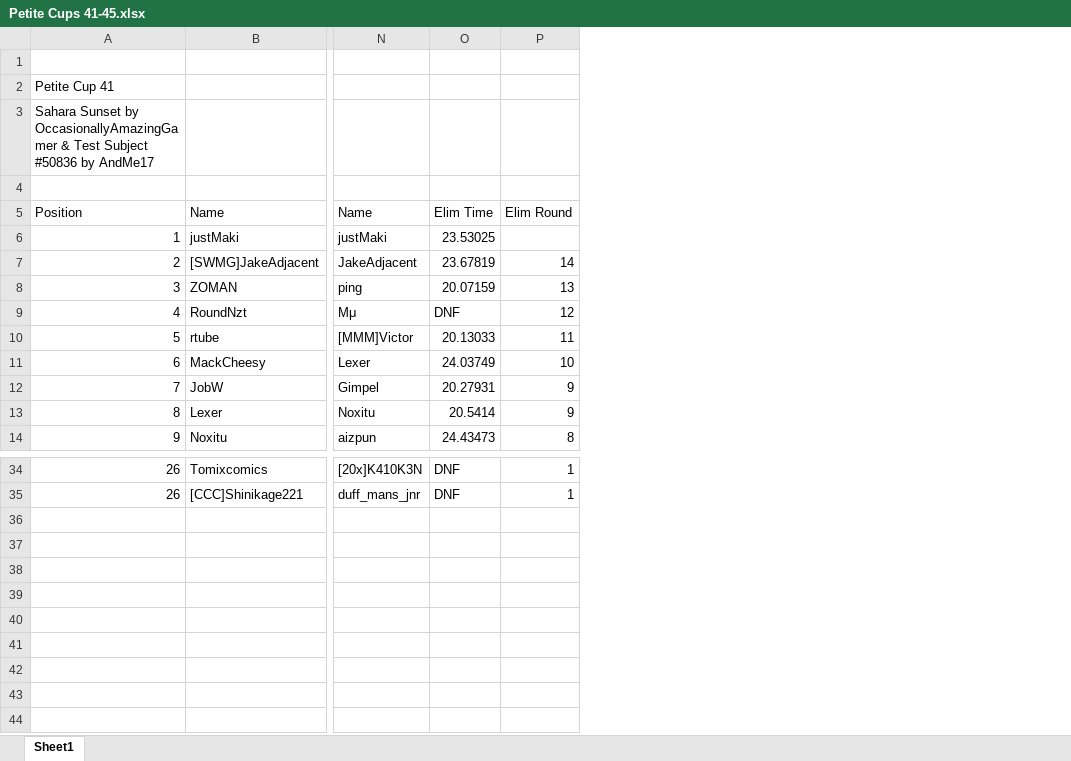
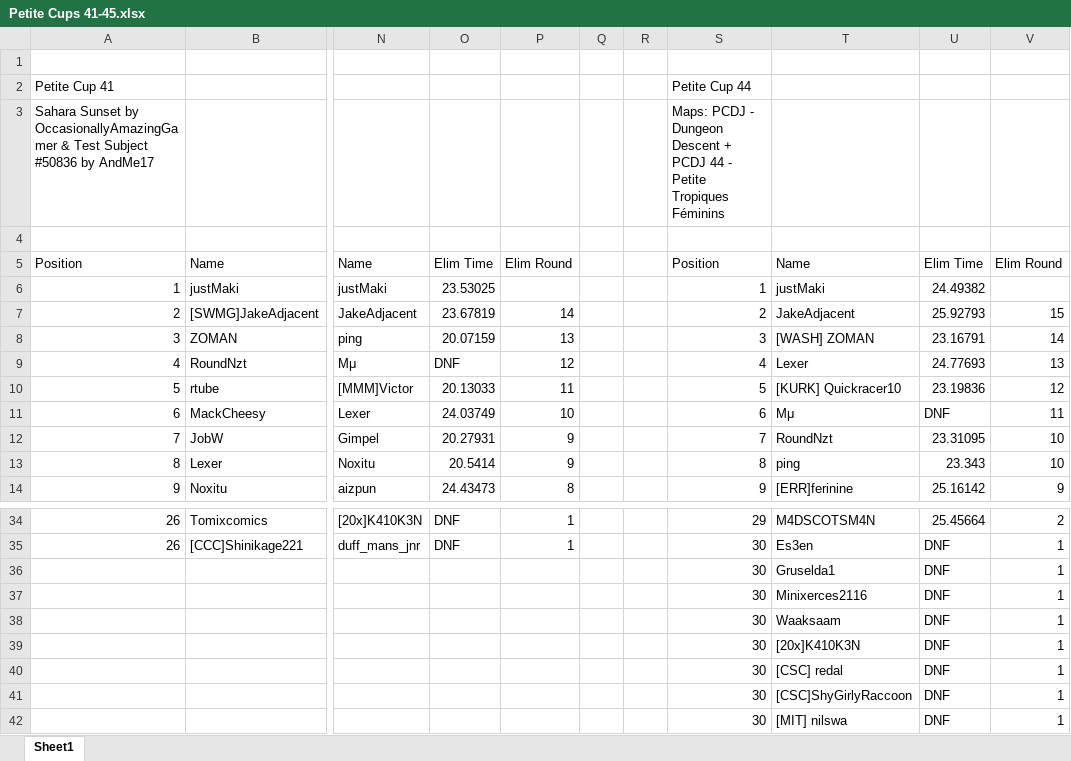
Before and after one commit to Aizpunr/PCDJ-Rankings, an Excel workbook: Petite Cups 41-45.xlsx, sheet Sheet1, drawn as a sheet; only a part is shown, gaps mark what is left out; values as stored, in another font and other column widths than the file's, no borders; rows hold the shown columns only; the diff names each change by its address in the sheet, - before the commit and + after, or states it on an @@ line.

Commit message:
PCDJ Cup 44 — justMaki wins on Petite Tropiques Féminins

```diff
--- a/Petite Cups 41-45.xlsx (sheet Sheet1)
+++ b/Petite Cups 41-45.xlsx (sheet Sheet1)
+column Q, empty
+column R, empty
+column S, rows 2-14: Petite Cup 44 | Maps: PCDJ - Dungeon Descent + PCDJ 44 - Petite Tropiques Féminins |  | Position | 1 | 2 | 3 | 4 | 5 | 6 | 7 | 8 | 9; rows 34-37: 29 | 30 | 30 | 30
+column T, rows 5-14: Name | justMaki | JakeAdjacent | [WASH] ZOMAN | Lexer | [KURK] Quickracer10 | Mμ | RoundNzt | ping | [ERR]ferinine; rows 34-37: M4DSCOTSM4N | Es3en | Gruselda1 | Minixerces2116
+column U, rows 5-14: Elim Time | 24.49382 | 25.92793 | 23.16791 | 24.77693 | 23.19836 | DNF | 23.31095 | 23.343 | 25.16142; rows 34-37: 25.45664 | DNF | DNF | DNF
+column V, rows 5-14: Elim Round |  | 15 | 14 | 13 | 12 | 11 | 10 | 10 | 9; rows 34-37: 2 | 1 | 1 | 1
+row 38:  |  |  |  |  |  |  | 30 | Waaksaam | DNF | 1
+row 39:  |  |  |  |  |  |  | 30 | [20x]K410K3N | DNF | 1
+row 40:  |  |  |  |  |  |  | 30 | [CSC] redal | DNF | 1
+row 41:  |  |  |  |  |  |  | 30 | [CSC]ShyGirlyRaccoon | DNF | 1
+row 42:  |  |  |  |  |  |  | 30 | [MIT] nilswa | DNF | 1
```
Also changed, not shown: 3 other files.
